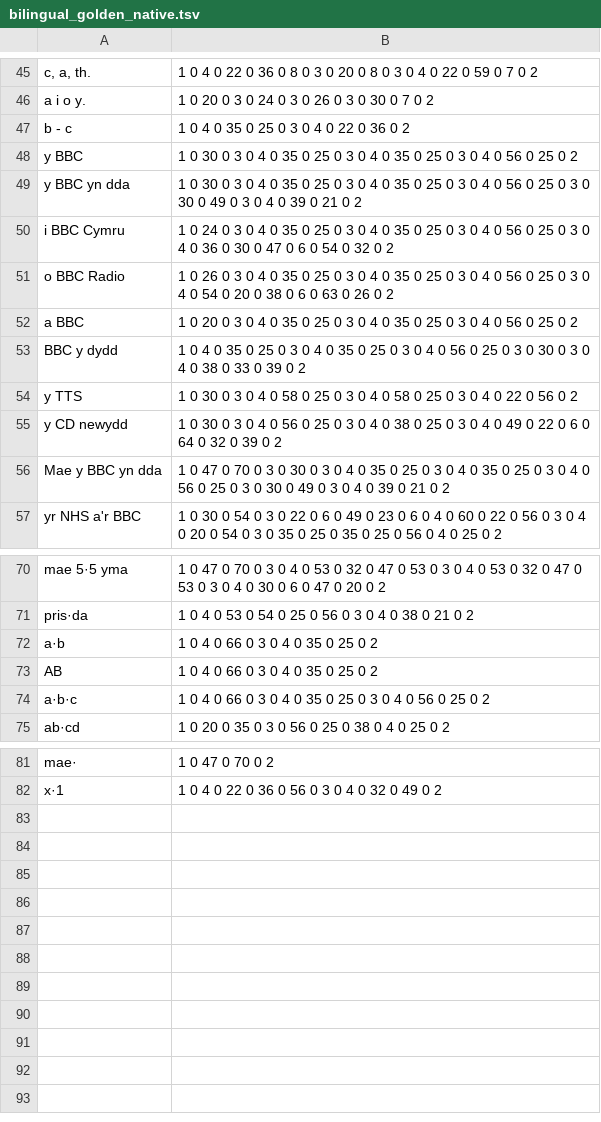
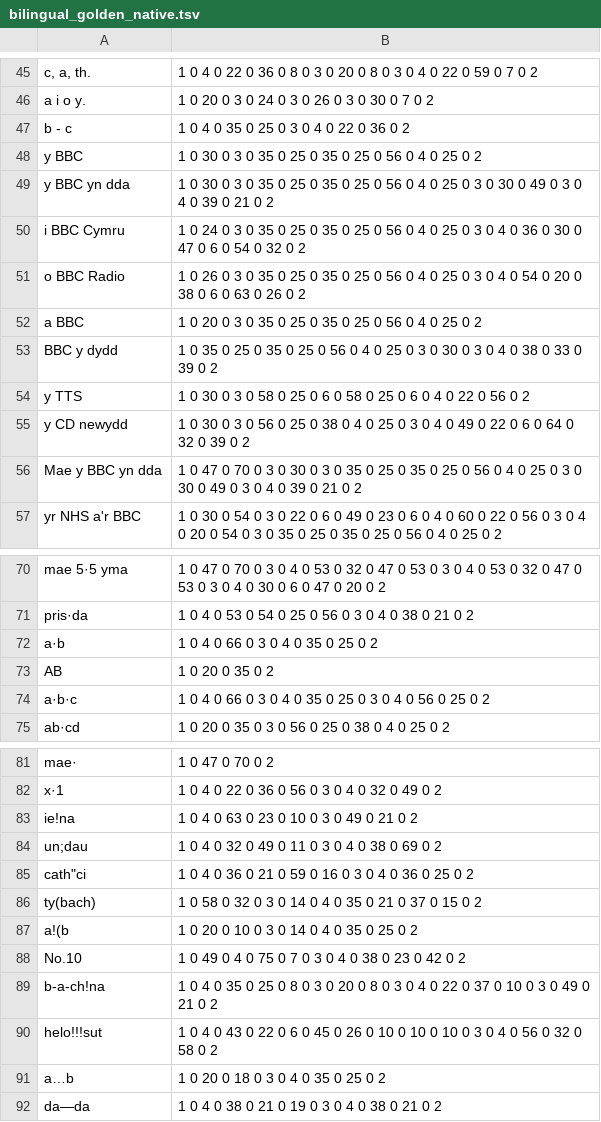
Before and after one commit to techiaith/techiaith-g2p, a TSV file: techiaith/g2p/c/bilingual_golden_native.tsv, drawn as a sheet; only a part is shown, gaps mark what is left out; the diff covers the shown part only.

```diff
--- a/techiaith/g2p/c/bilingual_golden_native.tsv
+++ b/techiaith/g2p/c/bilingual_golden_native.tsv
@@ -47,11 +47,11 @@ a i o y.	1 0 20 0 3 0 24 0 3 0 26 0 3 0 30 0 7 0 2
 b - c	1 0 4 0 35 0 25 0 3 0 4 0 22 0 36 0 2
-y BBC	1 0 30 0 3 0 4 0 35 0 25 0 3 0 4 0 35 0 25 0 3 0 4 0 56 0 25 0 2
-y BBC yn dda	1 0 30 0 3 0 4 0 35 0 25 0 3 0 4 0 35 0 25 0 3 0 4 0 56 0 25 0 3 0 30 0 49 0 3 0 4 0 39 0 21 0 2
-i BBC Cymru	1 0 24 0 3 0 4 0 35 0 25 0 3 0 4 0 35 0 25 0 3 0 4 0 56 0 25 0 3 0 4 0 36 0 30 0 47 0 6 0 54 0 32 0 2
-o BBC Radio	1 0 26 0 3 0 4 0 35 0 25 0 3 0 4 0 35 0 25 0 3 0 4 0 56 0 25 0 3 0 4 0 54 0 20 0 38 0 6 0 63 0 26 0 2
-a BBC	1 0 20 0 3 0 4 0 35 0 25 0 3 0 4 0 35 0 25 0 3 0 4 0 56 0 25 0 2
-BBC y dydd	1 0 4 0 35 0 25 0 3 0 4 0 35 0 25 0 3 0 4 0 56 0 25 0 3 0 30 0 3 0 4 0 38 0 33 0 39 0 2
-y TTS	1 0 30 0 3 0 4 0 58 0 25 0 3 0 4 0 58 0 25 0 3 0 4 0 22 0 56 0 2
-y CD newydd	1 0 30 0 3 0 4 0 56 0 25 0 3 0 4 0 38 0 25 0 3 0 4 0 49 0 22 0 6 0 64 0 32 0 39 0 2
-Mae y BBC yn dda	1 0 47 0 70 0 3 0 30 0 3 0 4 0 35 0 25 0 3 0 4 0 35 0 25 0 3 0 4 0 56 0 25 0 3 0 30 0 49 0 3 0 4 0 39 0 21 0 2
+y BBC	1 0 30 0 3 0 35 0 25 0 35 0 25 0 56 0 4 0 25 0 2
+y BBC yn dda	1 0 30 0 3 0 35 0 25 0 35 0 25 0 56 0 4 0 25 0 3 0 30 0 49 0 3 0 4 0 39 0 21 0 2
+i BBC Cymru	1 0 24 0 3 0 35 0 25 0 35 0 25 0 56 0 4 0 25 0 3 0 4 0 36 0 30 0 47 0 6 0 54 0 32 0 2
+o BBC Radio	1 0 26 0 3 0 35 0 25 0 35 0 25 0 56 0 4 0 25 0 3 0 4 0 54 0 20 0 38 0 6 0 63 0 26 0 2
+a BBC	1 0 20 0 3 0 35 0 25 0 35 0 25 0 56 0 4 0 25 0 2
+BBC y dydd	1 0 35 0 25 0 35 0 25 0 56 0 4 0 25 0 3 0 30 0 3 0 4 0 38 0 33 0 39 0 2
+y TTS	1 0 30 0 3 0 58 0 25 0 6 0 58 0 25 0 6 0 4 0 22 0 56 0 2
+y CD newydd	1 0 30 0 3 0 56 0 25 0 38 0 4 0 25 0 3 0 4 0 49 0 22 0 6 0 64 0 32 0 39 0 2
+Mae y BBC yn dda	1 0 47 0 70 0 3 0 30 0 3 0 35 0 25 0 35 0 25 0 56 0 4 0 25 0 3 0 30 0 49 0 3 0 4 0 39 0 21 0 2
 yr NHS a'r BBC	1 0 30 0 54 0 3 0 22 0 6 0 49 0 23 0 6 0 4 0 60 0 22 0 56 0 3 0 4 0 20 0 54 0 3 0 35 0 25 0 35 0 25 0 56 0 4 0 25 0 2
@@ -72,3 +72,3 @@ pris·da	1 0 4 0 53 0 54 0 25 0 56 0 3 0 4 0 38 0 21 0 2
 a·b	1 0 4 0 66 0 3 0 4 0 35 0 25 0 2
-AB	1 0 4 0 66 0 3 0 4 0 35 0 25 0 2
+AB	1 0 20 0 35 0 2
 a·b·c	1 0 4 0 66 0 3 0 4 0 35 0 25 0 3 0 4 0 56 0 25 0 2
@@ -82 +82,11 @@ mae·	1 0 47 0 70 0 2
 x·1	1 0 4 0 22 0 36 0 56 0 3 0 4 0 32 0 49 0 2
+ie!na	1 0 4 0 63 0 23 0 10 0 3 0 49 0 21 0 2
+un;dau	1 0 4 0 32 0 49 0 11 0 3 0 4 0 38 0 69 0 2
+cath"ci	1 0 4 0 36 0 21 0 59 0 16 0 3 0 4 0 36 0 25 0 2
+ty(bach)	1 0 58 0 32 0 3 0 14 0 4 0 35 0 21 0 37 0 15 0 2
+a!(b	1 0 20 0 10 0 3 0 14 0 4 0 35 0 25 0 2
+No.10	1 0 49 0 4 0 75 0 7 0 3 0 4 0 38 0 23 0 42 0 2
+b-a-ch!na	1 0 4 0 35 0 25 0 8 0 3 0 20 0 8 0 3 0 4 0 22 0 37 0 10 0 3 0 49 0 21 0 2
+helo!!!sut	1 0 4 0 43 0 22 0 6 0 45 0 26 0 10 0 10 0 10 0 3 0 4 0 56 0 32 0 58 0 2
+a…b	1 0 20 0 18 0 3 0 4 0 35 0 25 0 2
+da—da	1 0 4 0 38 0 21 0 19 0 3 0 4 0 38 0 21 0 2
```
Also changed, not shown: 7 edited cells elsewhere in this file, techiaith/g2p/c/bilingual_golden_accented.tsv, techiaith/g2p/c/lang_golden.tsv, 18 other files.
